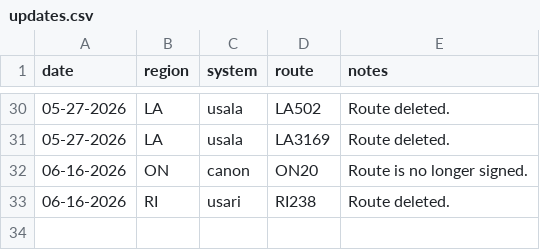
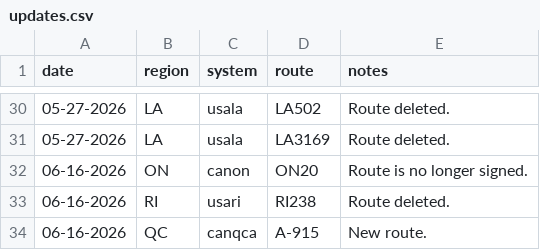
Before and after one commit to Highway-Photo-Project/PhotoData, a CSV file: updates.csv, drawn as a sheet; only a part is shown, gaps mark what is left out; the diff names each change by its address in the sheet, - before the commit and + after, or states it on an @@ line.

Commit message:
Add new route A-915 for QC

```diff
--- a/updates.csv
+++ b/updates.csv
+row 34: 06-16-2026 | QC | canqca | A-915 | New route.
```
